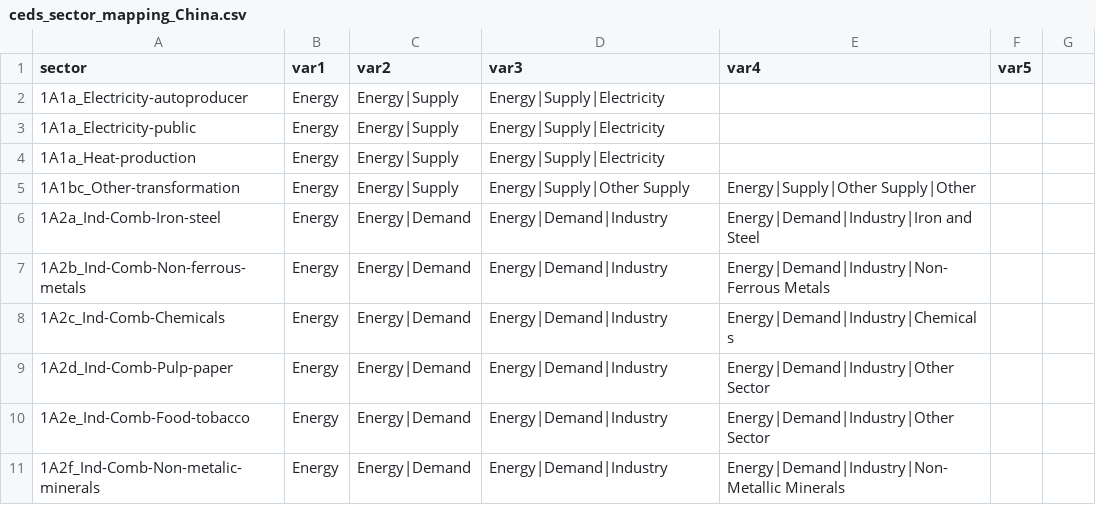
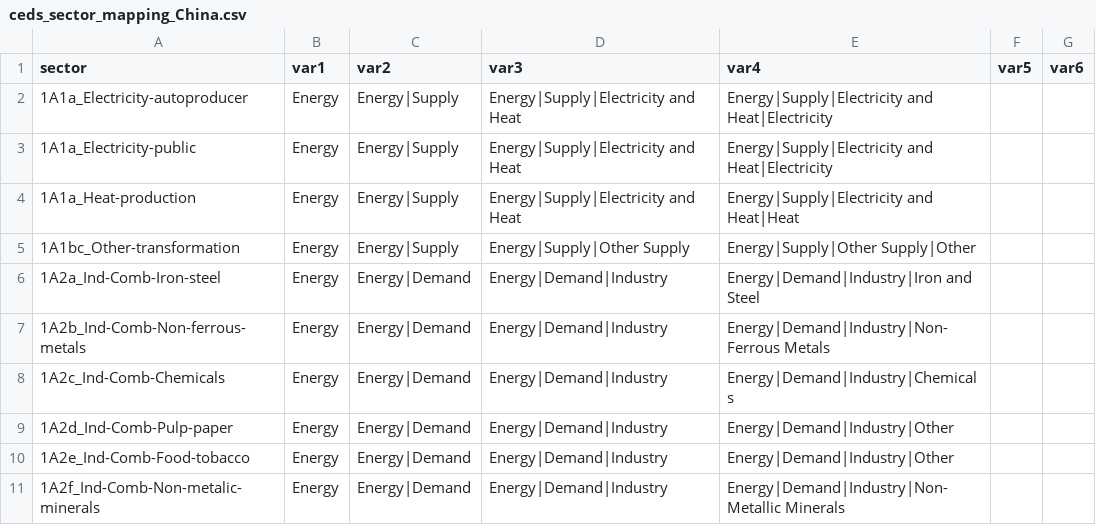
Before and after one commit to umd-cgs/rhistiamc, a CSV file: mappings/ceds_sector_mapping_China.csv, drawn as a sheet; only a part is shown; the diff covers the shown part only.

Commit message:
updates to PRIMAP model and variable naming, and CEDS mapping files

```diff
--- a/mappings/ceds_sector_mapping_China.csv
+++ b/mappings/ceds_sector_mapping_China.csv
@@ -1,4 +1,4 @@
-sector,var1,var2,var3,var4,var5
-1A1a_Electricity-autoproducer,Energy,Energy|Supply,Energy|Supply|Electricity,,
-1A1a_Electricity-public,Energy,Energy|Supply,Energy|Supply|Electricity,,
-1A1a_Heat-production,Energy,Energy|Supply,Energy|Supply|Electricity,,
+sector,var1,var2,var3,var4,var5,var6
+1A1a_Electricity-autoproducer,Energy,Energy|Supply,Energy|Supply|Electricity and Heat,Energy|Supply|Electricity and Heat|Electricity,,
+1A1a_Electricity-public,Energy,Energy|Supply,Energy|Supply|Electricity and Heat,Energy|Supply|Electricity and Heat|Electricity,,
+1A1a_Heat-production,Energy,Energy|Supply,Energy|Supply|Electricity and Heat,Energy|Supply|Electricity and Heat|Heat,,
@@ -9,2 +9,2 @@ sector,var1,var2,var3,var4,var5
-1A2d_Ind-Comb-Pulp-paper,Energy,Energy|Demand,Energy|Demand|Industry,Energy|Demand|Industry|Other Sector,
-1A2e_Ind-Comb-Food-tobacco,Energy,Energy|Demand,Energy|Demand|Industry,Energy|Demand|Industry|Other Sector,
+1A2d_Ind-Comb-Pulp-paper,Energy,Energy|Demand,Energy|Demand|Industry,Energy|Demand|Industry|Other,,
+1A2e_Ind-Comb-Food-tobacco,Energy,Energy|Demand,Energy|Demand|Industry,Energy|Demand|Industry|Other,,
```
Also changed, not shown: 1 added row and 29 edited cells elsewhere in this file, mappings/ceds_sector_mapping.csv, 1 other file.
